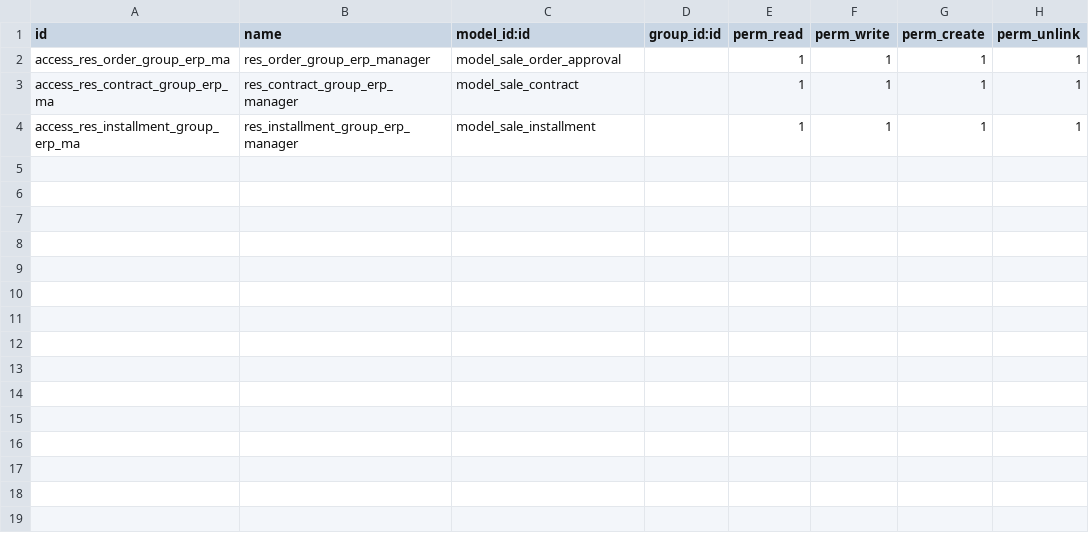
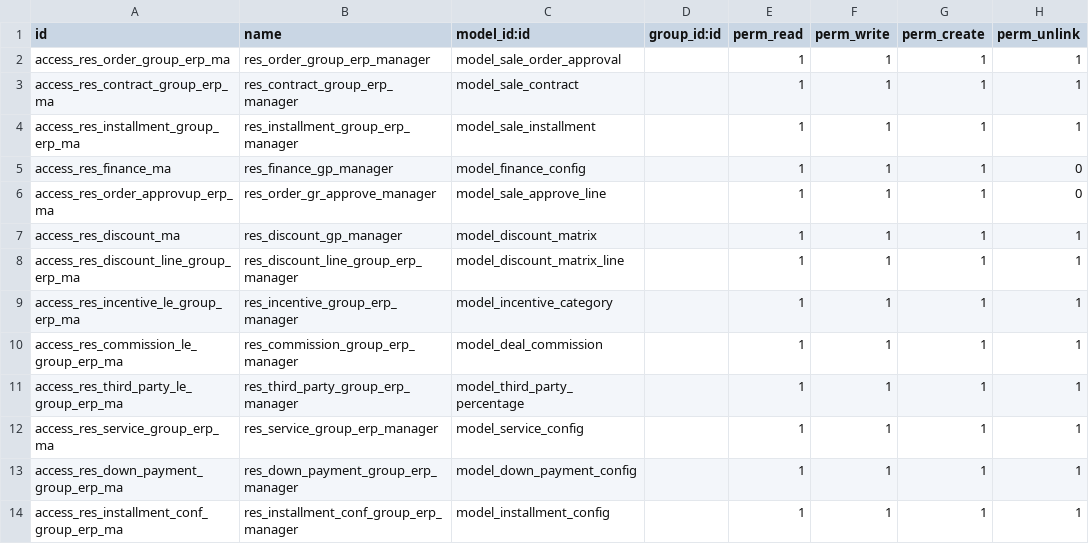
Before and after one commit to Retal-En/AutoBash, a CSV file: sale_car/security/ir.model.access.csv, drawn as a sheet.

```diff
--- a/sale_car/security/ir.model.access.csv
+++ b/sale_car/security/ir.model.access.csv
@@ -4 +4,11 @@ access_res_contract_group_erp_ma,res_contract_group_erp_manager,model_sale_contr
 access_res_installment_group_erp_ma,res_installment_group_erp_manager,model_sale_installment,,1,1,1,1
+access_res_finance_ma,res_finance_gp_manager,model_finance_config,,1,1,1,0
+access_res_order_approvup_erp_ma,res_order_gr_approve_manager,model_sale_approve_line,,1,1,1,0
+access_res_discount_ma,res_discount_gp_manager,model_discount_matrix,,1,1,1,1
+access_res_discount_line_group_erp_ma,res_discount_line_group_erp_manager,model_discount_matrix_line,,1,1,1,1
+access_res_incentive_le_group_erp_ma,res_incentive_group_erp_manager,model_incentive_category,,1,1,1,1
+access_res_commission_le_group_erp_ma,res_commission_group_erp_manager,model_deal_commission,,1,1,1,1
+access_res_third_party_le_group_erp_ma,res_third_party_group_erp_manager,model_third_party_percentage,,1,1,1,1
+access_res_service_group_erp_ma,res_service_group_erp_manager,model_service_config,,1,1,1,1
+access_res_down_payment_group_erp_ma,res_down_payment_group_erp_manager,model_down_payment_config,,1,1,1,1
+access_res_installment_conf_group_erp_ma,res_installment_conf_group_erp_manager,model_installment_config,,1,1,1,1
```
Also changed, not shown: workshop_service_management/security/ir.model.access.csv, 57 other files.
